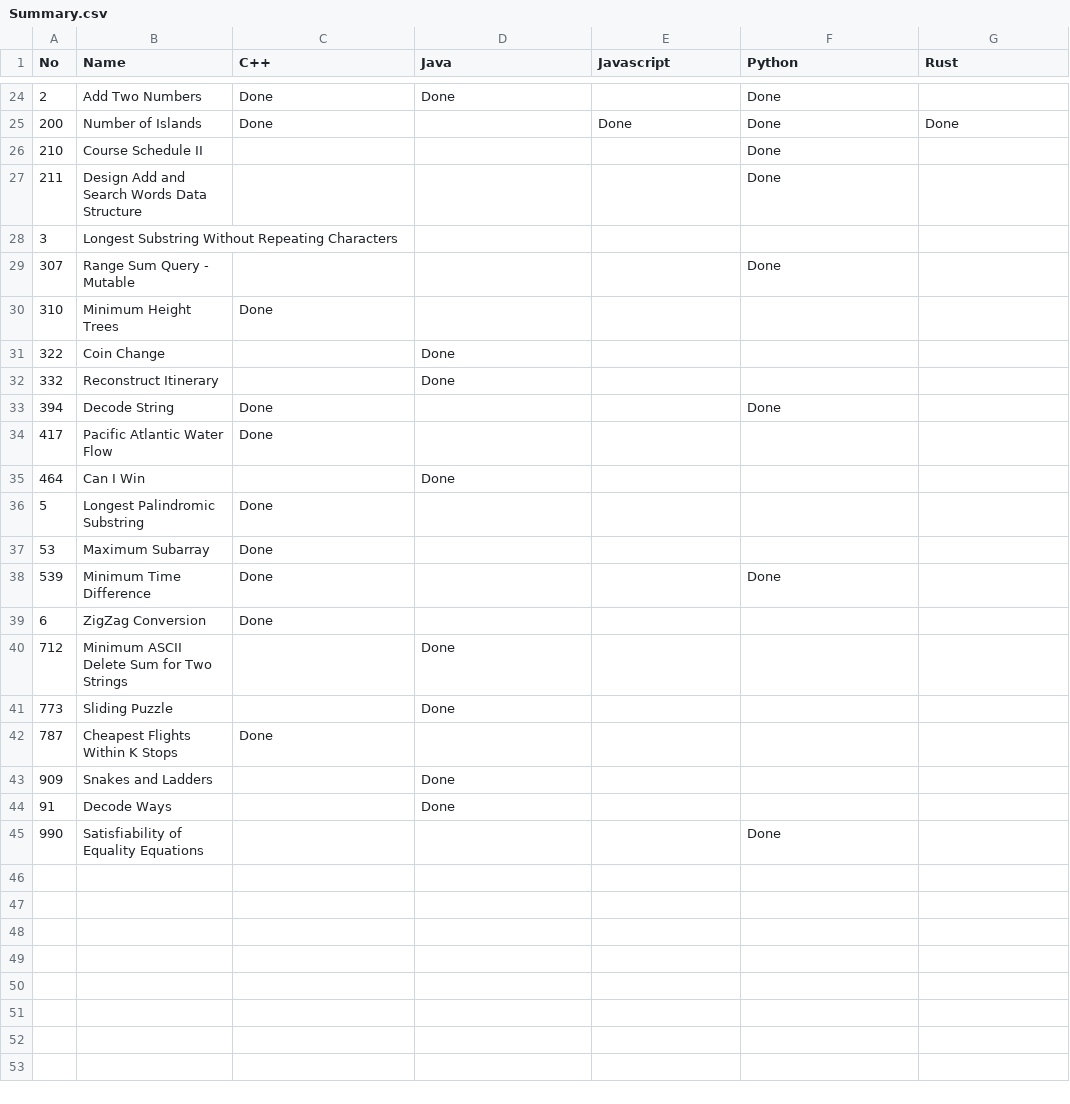
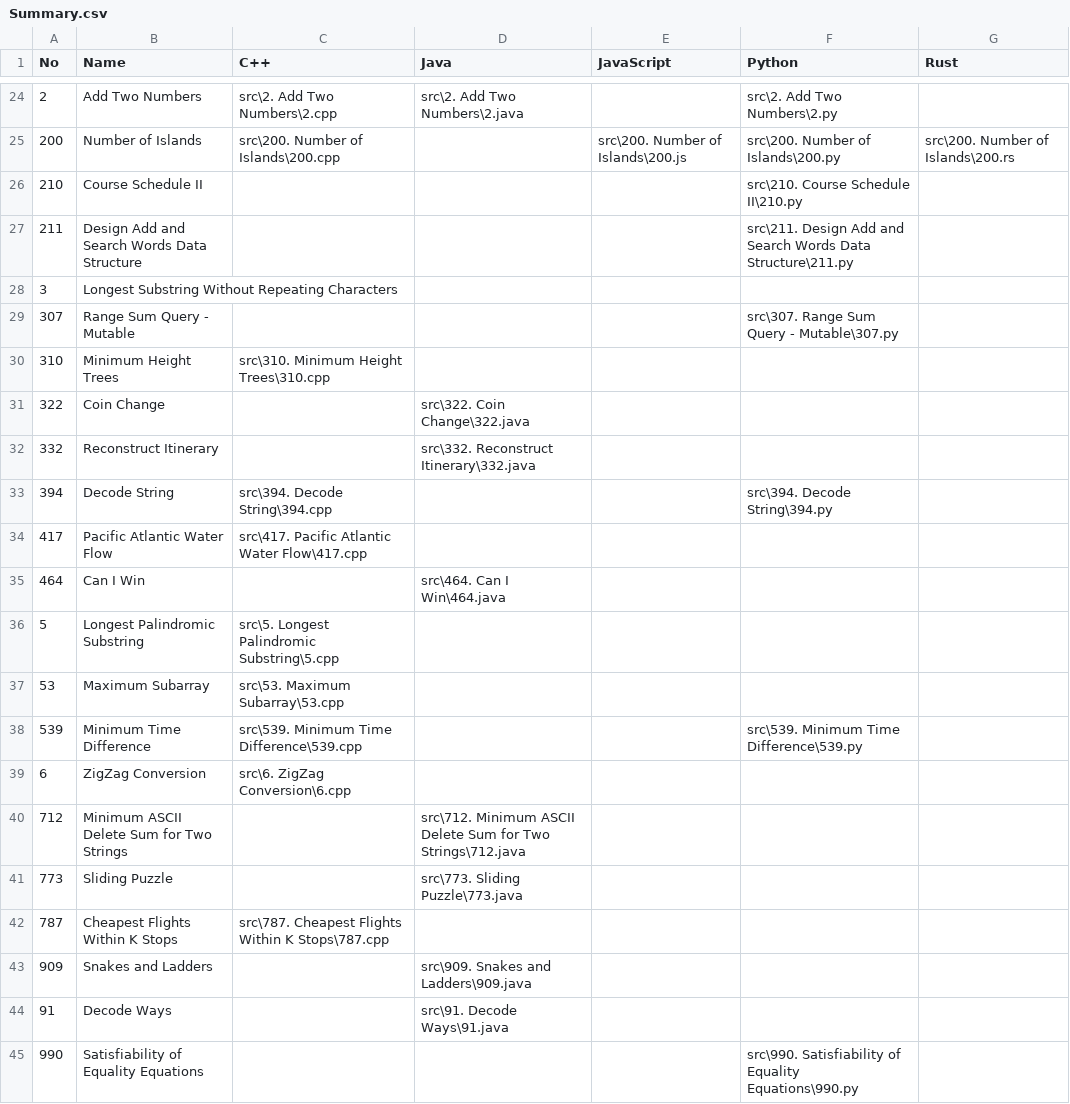
Before and after one commit to Taowyoo/LeetCodeLog, a CSV file: Summary.csv, drawn as a sheet; only a part is shown, gaps mark what is left out; the diff covers the shown part only.

Commit message:
Add scripte to Update README and csv

```diff
--- a/Summary.csv
+++ b/Summary.csv
@@ -1 +1 @@
-No,Name,C++,Java,Javascript,Python,Rust
+No,Name,C++,Java,JavaScript,Python,Rust
@@ -24,22 +24,22 @@ No,Name,C++,Java,Javascript,Python,Rust
-2,Add Two Numbers,Done,Done,,Done,
-200,Number of Islands,Done,,Done,Done,Done
-210,Course Schedule II,,,,Done,
-211,Design Add and Search Words Data Structure,,,,Done,
+2,Add Two Numbers,src\2. Add Two Numbers\2.cpp,src\2. Add Two Numbers\2.java,,src\2. Add Two Numbers\2.py,
+200,Number of Islands,src\200. Number of Islands\200.cpp,,src\200. Number of Islands\200.js,src\200. Number of Islands\200.py,src\200. Number of Islands\200.rs
+210,Course Schedule II,,,,src\210. Course Schedule II\210.py,
+211,Design Add and Search Words Data Structure,,,,src\211. Design Add and Search Words Data Structure\211.py,
 3,Longest Substring Without Repeating Characters,,,,,
-307,Range Sum Query - Mutable,,,,Done,
-310,Minimum Height Trees,Done,,,,
-322,Coin Change,,Done,,,
-332,Reconstruct Itinerary,,Done,,,
-394,Decode String,Done,,,Done,
-417,Pacific Atlantic Water Flow,Done,,,,
-464,Can I Win,,Done,,,
-5,Longest Palindromic Substring,Done,,,,
-53,Maximum Subarray,Done,,,,
-539,Minimum Time Difference,Done,,,Done,
-6,ZigZag Conversion,Done,,,,
-712,Minimum ASCII Delete Sum for Two Strings,,Done,,,
-773,Sliding Puzzle,,Done,,,
-787,Cheapest Flights Within K Stops,Done,,,,
-909,Snakes and Ladders,,Done,,,
-91,Decode Ways,,Done,,,
-990,Satisfiability of Equality Equations,,,,Done,
+307,Range Sum Query - Mutable,,,,src\307. Range Sum Query - Mutable\307.py,
+310,Minimum Height Trees,src\310. Minimum Height Trees\310.cpp,,,,
+322,Coin Change,,src\322. Coin Change\322.java,,,
+332,Reconstruct Itinerary,,src\332. Reconstruct Itinerary\332.java,,,
+394,Decode String,src\394. Decode String\394.cpp,,,src\394. Decode String\394.py,
+417,Pacific Atlantic Water Flow,src\417. Pacific Atlantic Water Flow\417.cpp,,,,
+464,Can I Win,,src\464. Can I Win\464.java,,,
+5,Longest Palindromic Substring,src\5. Longest Palindromic Substring\5.cpp,,,,
+53,Maximum Subarray,src\53. Maximum Subarray\53.cpp,,,,
+539,Minimum Time Difference,src\539. Minimum Time Difference\539.cpp,,,src\539. Minimum Time Difference\539.py,
+6,ZigZag Conversion,src\6. ZigZag Conversion\6.cpp,,,,
+712,Minimum ASCII Delete Sum for Two Strings,,src\712. Minimum ASCII Delete Sum for Two Strings\712.java,,,
+773,Sliding Puzzle,,src\773. Sliding Puzzle\773.java,,,
+787,Cheapest Flights Within K Stops,src\787. Cheapest Flights Within K Stops\787.cpp,,,,
+909,Snakes and Ladders,,src\909. Snakes and Ladders\909.java,,,
+91,Decode Ways,,src\91. Decode Ways\91.java,,,
+990,Satisfiability of Equality Equations,,,,src\990. Satisfiability of Equality Equations\990.py,
```
Also changed, not shown: 31 edited cells elsewhere in this file, 3 other files.
